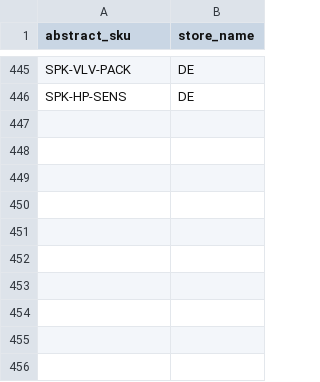
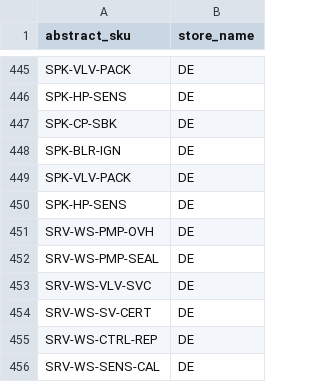
Before and after one commit to ishakuta/b2b-demo-marketplace, a CSV file: data/import/common/DE/product_abstract_store.csv, drawn as a sheet; only a part is shown, gaps mark what is left out; the diff names each change by its address in the sheet, - before the commit and + after, or states it on an @@ line.

```diff
--- a/data/import/common/DE/product_abstract_store.csv
+++ b/data/import/common/DE/product_abstract_store.csv
+row 447: SPK-CP-SBK | DE
+row 448: SPK-BLR-IGN | DE
+row 449: SPK-VLV-PACK | DE
+row 450: SPK-HP-SENS | DE
+row 451: SRV-WS-PMP-OVH | DE
+row 452: SRV-WS-PMP-SEAL | DE
+row 453: SRV-WS-VLV-SVC | DE
+row 454: SRV-WS-SV-CERT | DE
+row 455: SRV-WS-CTRL-REP | DE
+row 456: SRV-WS-SENS-CAL | DE
```
Also changed, not shown: data/import/common/AT/product_abstract_store.csv, data/import/common/US/product_abstract_store.csv, 19 other files.
